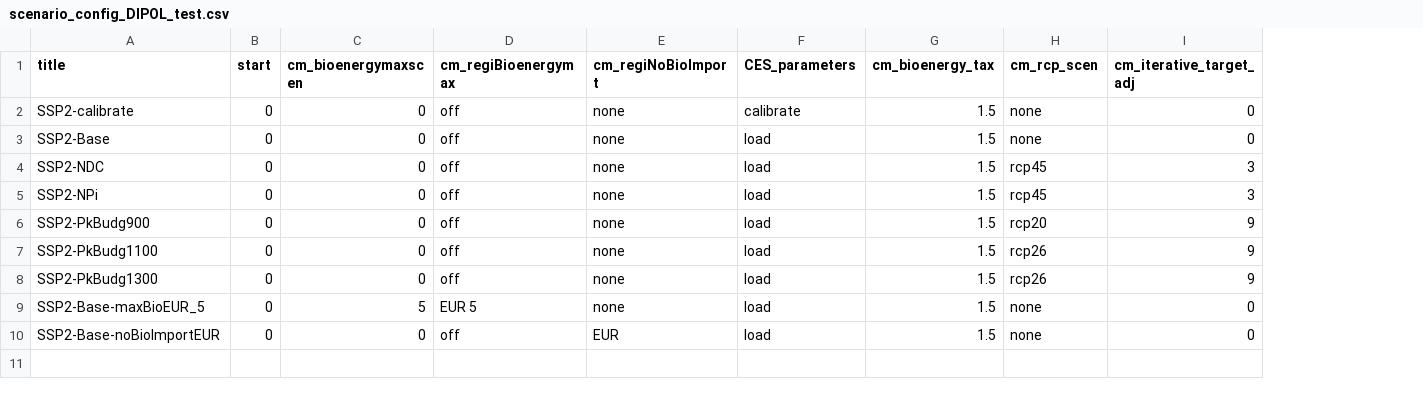
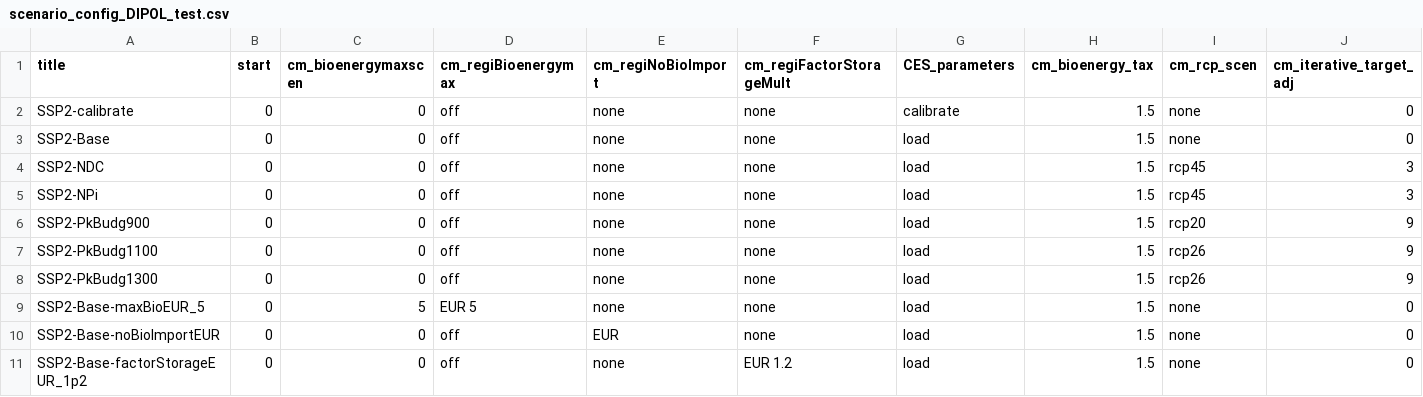
Before and after one commit to merfort/remind, a CSV file: config/scenario_config_DIPOL_test.csv, drawn as a sheet; only a part is shown; rows hold the shown columns only; the diff names each change by its address in the sheet, - before the commit and + after, or states it on an @@ line.

Commit message:
Add switch to regionally modify p32_factorStorage

```diff
--- a/config/scenario_config_DIPOL_test.csv
+++ b/config/scenario_config_DIPOL_test.csv
+column F (cm_regiFactorStorageMult), rows 2-10: all none
+row 11: SSP2-Base-factorStorageEUR_1p2 | 0 | 0 | off | none | EUR 1.2 | load | 1.5 | none | 0
```
Also changed, not shown: 4 other files.
